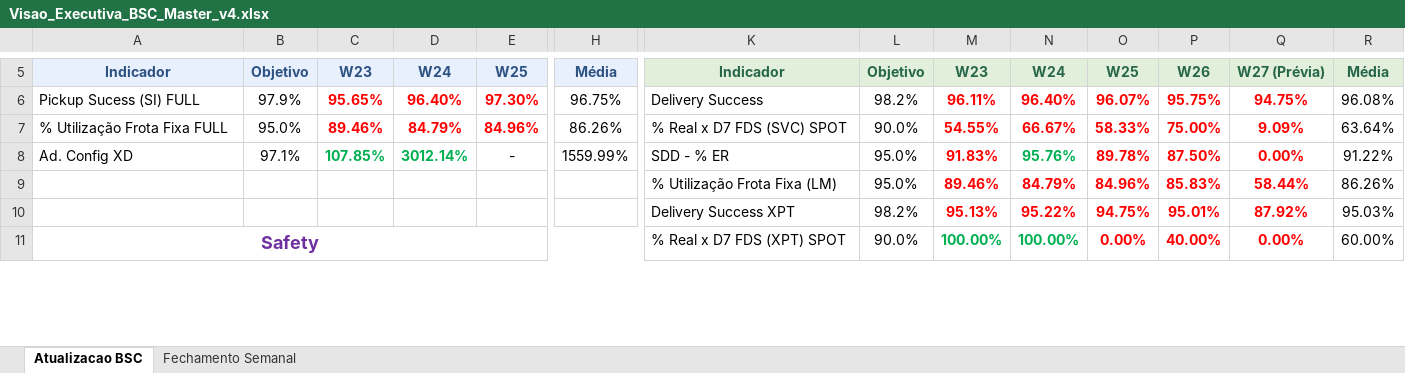
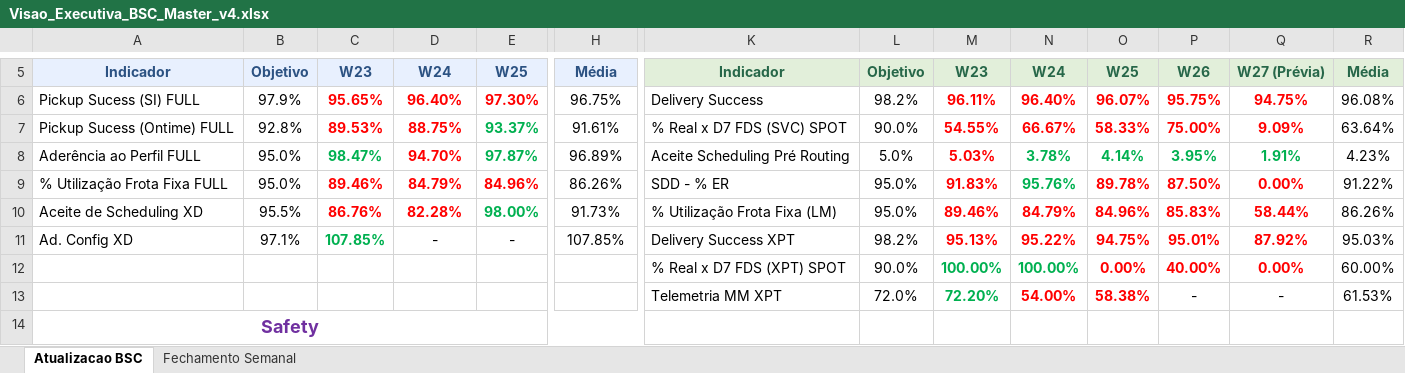
Before and after one commit to thamirisasantosb-code/BSC_JM, an Excel workbook: Visao_Executiva_BSC_Master_v4.xlsx, sheet Atualizacao BSC, drawn as a sheet; only a part is shown, gaps mark what is left out; values as stored, in another font and other column widths than the file's, no borders; removed rows and columns are numbered as before the commit, all else as after; rows hold the shown columns only; the diff covers the shown part only; the diff names each change by its address in the sheet, - before the commit and + after, or states it on an @@ line.

```diff
--- a/Visao_Executiva_BSC_Master_v4.xlsx (sheet Atualizacao BSC)
+++ b/Visao_Executiva_BSC_Master_v4.xlsx (sheet Atualizacao BSC)
+row 7: Pickup Sucess (Ontime) FULL | 92.8% | 89.53% | 88.75% | 93.37% | 91.61% | % Real x D7 FDS (SVC) SPOT | 90.0% | 54.55% | 66.67% | 58.33% | 75.00% | 9.09% | 63.64%
+row 8: Aderência ao Perfil FULL | 95.0% | 98.47% | 94.70% | 97.87% | 96.89% | Aceite Scheduling Pré Routing | 5.0% | 5.03% | 3.78% | 4.14% | 3.95% | 1.91% | 4.23%
-K9: % Real x D7 FDS (SVC) SPOT
+K9: SDD - % ER
-L9: 90.0%
+L9: 95.0%
-M9: 54.55%
+M9: 91.83%
-N9: 66.67%
+N9: 95.76%
-N9 text colour: #FF0000
+N9 text colour: #00B050
-O9: 58.33%
+O9: 89.78%
-P9: 75.00%
+P9: 87.50%
-Q9: 9.09%
+Q9: 0.00%
-R9: 63.64%
+R9: 91.22%
+row 10: Aceite de Scheduling XD | 95.5% | 86.76% | 82.28% | 98.00% | 91.73% | % Utilização Frota Fixa (LM) | 95.0% | 89.46% | 84.79% | 84.96% | 85.83% | 58.44% | 86.26%
-D11: 3012.14%
+D11: -
@@ D11 bold: on → off, text colour: #00B050 → black @@
-H11: 1559.99%
+H11: 107.85%
-K11: SDD - % ER
+K11: Delivery Success XPT
-L11: 95.0%
+L11: 98.2%
-M11: 91.83%
+M11: 95.13%
-N11: 95.76%
+N11: 95.22%
-N11 text colour: #00B050
+N11 text colour: #FF0000
-O11: 89.78%
+O11: 94.75%
-P11: 87.50%
+P11: 95.01%
-Q11: 0.00%
+Q11: 87.92%
-R11: 91.22%
+R11: 95.03%
-row 9:  |  |  |  |  |  | % Utilização Frota Fixa (LM) | 95.0% | 89.46% | 84.79% | 84.96% | 85.83% | 58.44% | 86.26%
-row 10:  |  |  |  |  |  | Delivery Success XPT | 98.2% | 95.13% | 95.22% | 94.75% | 95.01% | 87.92% | 95.03%
-A12: Safety
+A12: (empty)
-A11:I11 merged
+row 13:  |  |  |  |  |  | Telemetria MM XPT | 72.0% | 72.20% | 54.00% | 58.38% | - | - | 61.53%
+row 14: Safety
```
Also changed, not shown: 9 edited cells elsewhere in this sheet, sheet Fechamento Semanal, charts or pictures, Espelho_Indicadores_BSC.xlsx, 5 other files.
